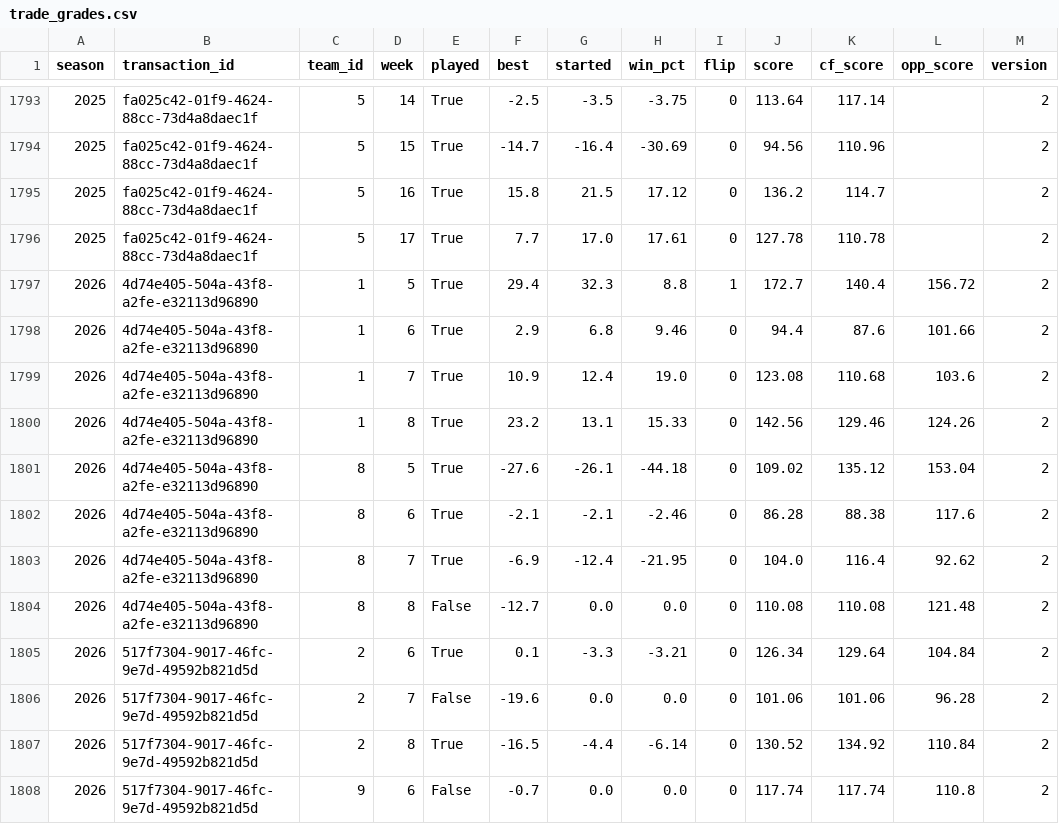
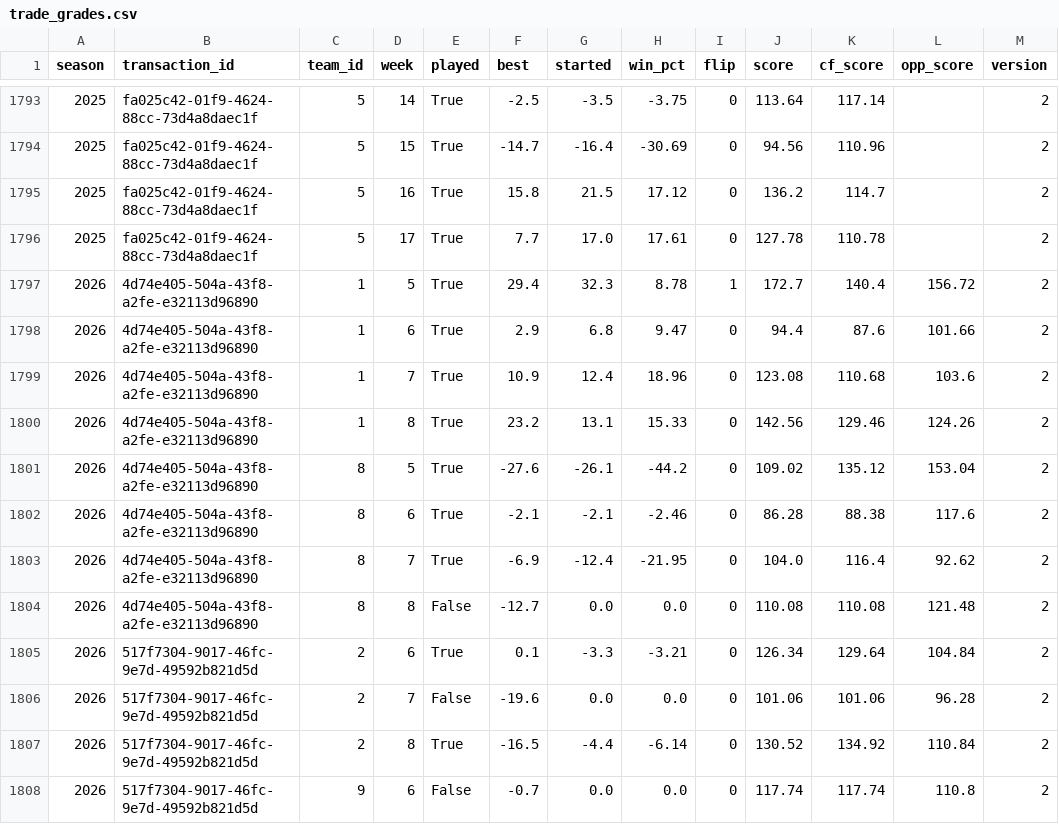
Before and after one commit to JMKniss/we-are-how-u-mean, a CSV file: data/archive/trade_grades.csv, drawn as a sheet; only a part is shown, gaps mark what is left out; the diff covers the shown part only.

```diff
--- a/data/archive/trade_grades.csv
+++ b/data/archive/trade_grades.csv
@@ -1796,7 +1796,7 @@ season,transaction_id,team_id,week,played,best,started,win_pct,flip,score,cf_sco
 2025,fa025c42-01f9-4624-88cc-73d4a8daec1f,5,17,True,7.7,17.0,17.61,0,127.78,110.78,,2
-2026,4d74e405-504a-43f8-a2fe-e32113d96890,1,5,True,29.4,32.3,8.8,1,172.7,140.4,156.72,2
-2026,4d74e405-504a-43f8-a2fe-e32113d96890,1,6,True,2.9,6.8,9.46,0,94.4,87.6,101.66,2
-2026,4d74e405-504a-43f8-a2fe-e32113d96890,1,7,True,10.9,12.4,19.0,0,123.08,110.68,103.6,2
+2026,4d74e405-504a-43f8-a2fe-e32113d96890,1,5,True,29.4,32.3,8.78,1,172.7,140.4,156.72,2
+2026,4d74e405-504a-43f8-a2fe-e32113d96890,1,6,True,2.9,6.8,9.47,0,94.4,87.6,101.66,2
+2026,4d74e405-504a-43f8-a2fe-e32113d96890,1,7,True,10.9,12.4,18.96,0,123.08,110.68,103.6,2
 2026,4d74e405-504a-43f8-a2fe-e32113d96890,1,8,True,23.2,13.1,15.33,0,142.56,129.46,124.26,2
-2026,4d74e405-504a-43f8-a2fe-e32113d96890,8,5,True,-27.6,-26.1,-44.18,0,109.02,135.12,153.04,2
+2026,4d74e405-504a-43f8-a2fe-e32113d96890,8,5,True,-27.6,-26.1,-44.2,0,109.02,135.12,153.04,2
 2026,4d74e405-504a-43f8-a2fe-e32113d96890,8,6,True,-2.1,-2.1,-2.46,0,86.28,88.38,117.6,2
```
Also changed, not shown: 21 edited cells elsewhere in this file, data/archive/matchups.csv, data/archive/validation.csv, 2 other files.
